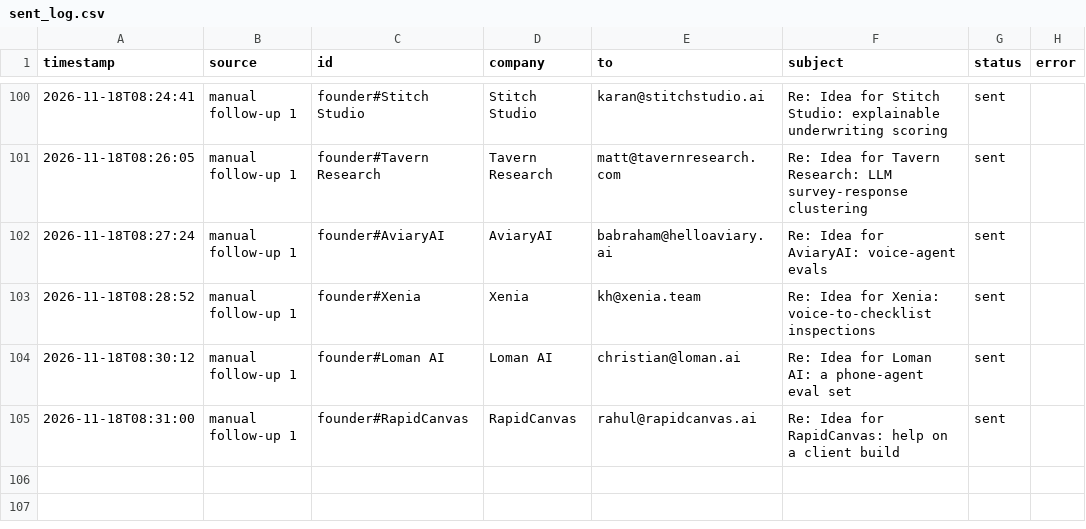
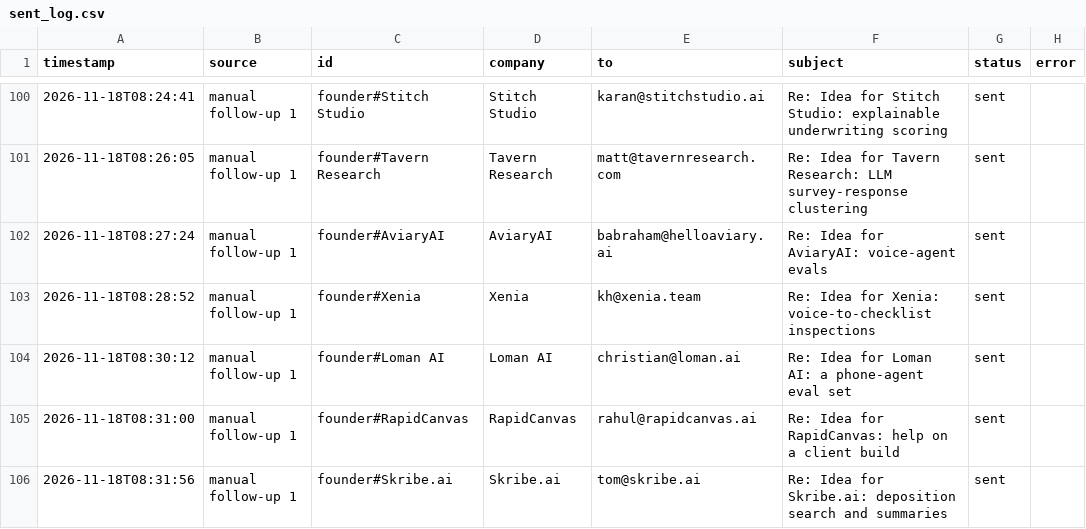
Before and after one commit to Anushre2005/auto-mail, a CSV file: sent_log.csv, drawn as a sheet; only a part is shown, gaps mark what is left out.

Commit message:
update from app

```diff
--- a/sent_log.csv
+++ b/sent_log.csv
@@ -105 +105,2 @@ timestamp,source,id,company,to,subject,status,error
 2026-11-18T08:31:00,manual follow-up 1,founder#RapidCanvas,RapidCanvas,rahul@rapidcanvas.ai,Re: Idea for RapidCanvas: help on a client build,sent,
+2026-11-18T08:31:56,manual follow-up 1,founder#Skribe.ai,Skribe.ai,tom@skribe.ai,Re: Idea for Skribe.ai: deposition search and summaries,sent,
```
